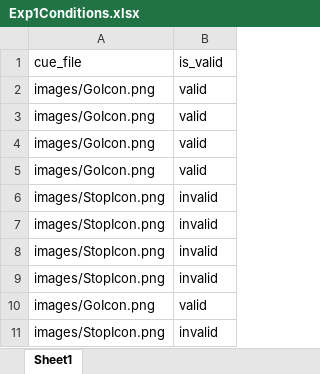
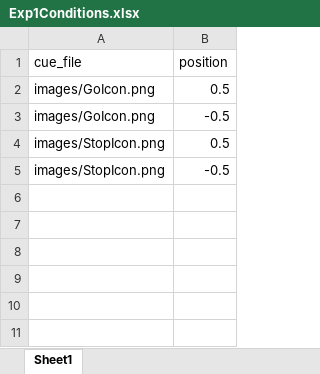
Before and after one commit to thomasgoodge/Experiment1PsychoPy, an Excel workbook: Exp1Conditions.xlsx, sheet Sheet1, drawn as a sheet; values as stored, in another font and other column widths than the file's, no borders; removed rows and columns are numbered as before the commit, all else as after; the diff names each change by its address in the sheet, - before the commit and + after, or states it on an @@ line.

```diff
--- a/Exp1Conditions.xlsx (sheet Sheet1)
+++ b/Exp1Conditions.xlsx (sheet Sheet1)
-B1: is_valid
+B1: position
-B2 (position): valid
+B2 (position): 0.5
-B3 (position): valid
+B3 (position): -0.5
-row 4: images/GoIcon.png | valid
-row 5: images/GoIcon.png | valid
-B4 (position): invalid
+B4 (position): 0.5
-B5 (position): invalid
+B5 (position): -0.5
-row 8: images/StopIcon.png | invalid
-row 9: images/StopIcon.png | invalid
-row 10: images/GoIcon.png | valid
-row 11: images/StopIcon.png | invalid
```
Also changed, not shown: 2 other files.
